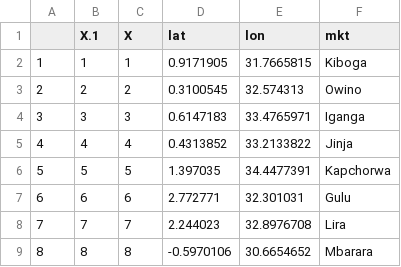
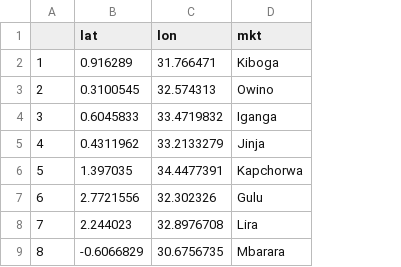
Before and after one commit to zhou100/FoodSecurityPrediction, a CSV file: data/clean/market/mkt_coord_ug.csv, drawn as a sheet; removed rows and columns are numbered as before the commit, all else as after; the diff names each change by its address in the sheet, - before the commit and + after, or states it on an @@ line.

```diff
--- a/data/clean/market/mkt_coord_ug.csv
+++ b/data/clean/market/mkt_coord_ug.csv
-column B (X.1), rows 2-9: 1 | 2 | 3 | 4 | 5 | 6 | 7 | 8
-column C (X), rows 2-9: 1 | 2 | 3 | 4 | 5 | 6 | 7 | 8
-B2 (lat): 0.9171905
+B2 (lat): 0.916289
-C2 (lon): 31.7665815
+C2 (lon): 31.766471
-B4 (lat): 0.6147183
+B4 (lat): 0.6045833
-C4 (lon): 33.4765971
+C4 (lon): 33.4719832
-B5 (lat): 0.4313852
+B5 (lat): 0.4311962
-C5 (lon): 33.2133822
+C5 (lon): 33.2133279
-B7 (lat): 2.772771
+B7 (lat): 2.7721556
-C7 (lon): 32.301031
+C7 (lon): 32.302326
-B9 (lat): -0.5970106
+B9 (lat): -0.6066829
-C9 (lon): 30.6654652
+C9 (lon): 30.6756735
```
Also changed, not shown: data/clean/market/lhz_prices/bean_lhz_mktthin_tz.csv, data/clean/market/lhz_prices/maize_lhz_mktthin_tz.csv, 55 other files.
